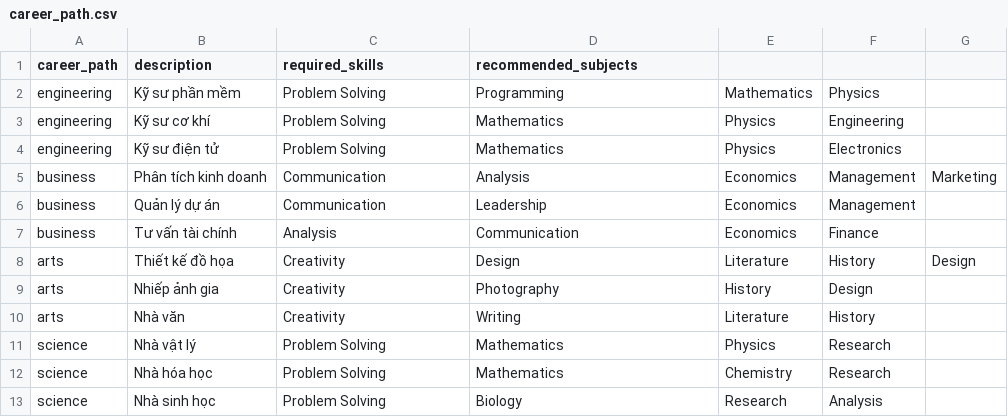
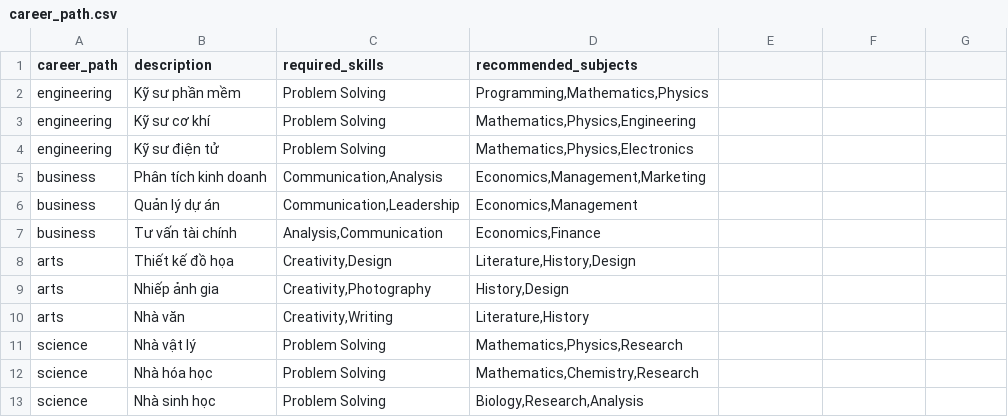
Before and after one commit to j4ngler/SPCN_PhuongLinh, a CSV file: data/input/career_path.csv, drawn as a sheet.

```diff
--- a/data/input/career_path.csv
+++ b/data/input/career_path.csv
@@ -1,13 +1,13 @@
 career_path,description,required_skills,recommended_subjects
-engineering,Kỹ sư phần mềm,Problem Solving,Programming,Mathematics,Physics
-engineering,Kỹ sư cơ khí,Problem Solving,Mathematics,Physics,Engineering
-engineering,Kỹ sư điện tử,Problem Solving,Mathematics,Physics,Electronics
-business,Phân tích kinh doanh,Communication,Analysis,Economics,Management,Marketing
-business,Quản lý dự án,Communication,Leadership,Economics,Management
-business,Tư vấn tài chính,Analysis,Communication,Economics,Finance
-arts,Thiết kế đồ họa,Creativity,Design,Literature,History,Design
-arts,Nhiếp ảnh gia,Creativity,Photography,History,Design
-arts,Nhà văn,Creativity,Writing,Literature,History
-science,Nhà vật lý,Problem Solving,Mathematics,Physics,Research
-science,Nhà hóa học,Problem Solving,Mathematics,Chemistry,Research
-science,Nhà sinh học,Problem Solving,Biology,Research,Analysis
+engineering,Kỹ sư phần mềm,"Problem Solving","Programming,Mathematics,Physics"
+engineering,Kỹ sư cơ khí,"Problem Solving","Mathematics,Physics,Engineering"
+engineering,Kỹ sư điện tử,"Problem Solving","Mathematics,Physics,Electronics"
+business,Phân tích kinh doanh,"Communication,Analysis","Economics,Management,Marketing"
+business,Quản lý dự án,"Communication,Leadership","Economics,Management"
+business,Tư vấn tài chính,"Analysis,Communication","Economics,Finance"
+arts,Thiết kế đồ họa,"Creativity,Design","Literature,History,Design"
+arts,Nhiếp ảnh gia,"Creativity,Photography","History,Design"
+arts,Nhà văn,"Creativity,Writing","Literature,History"
+science,Nhà vật lý,"Problem Solving","Mathematics,Physics,Research"
+science,Nhà hóa học,"Problem Solving","Mathematics,Chemistry,Research"
+science,Nhà sinh học,"Problem Solving","Biology,Research,Analysis"
```
Also changed, not shown: 1 other file.
